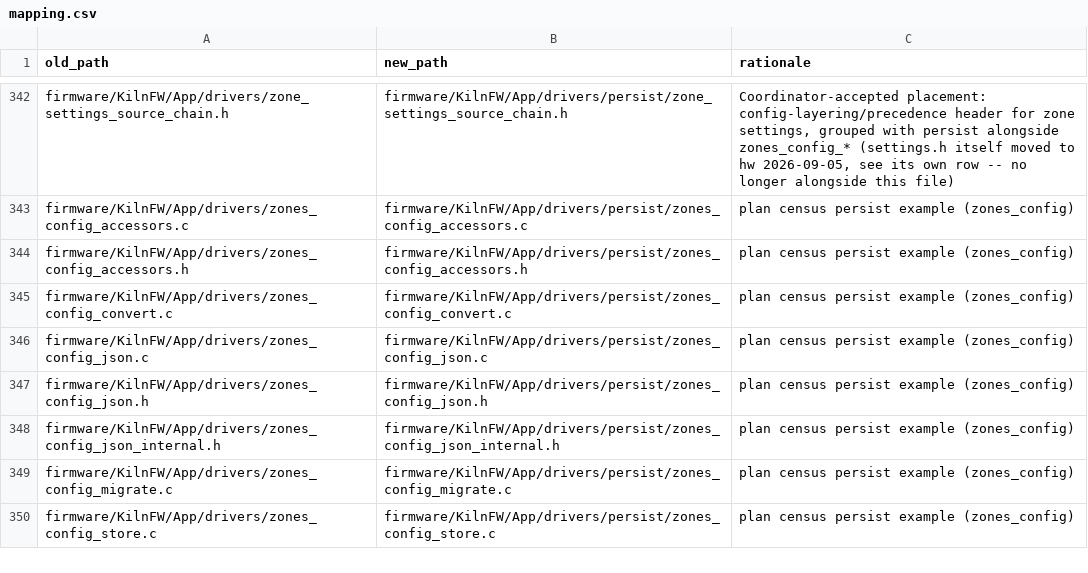
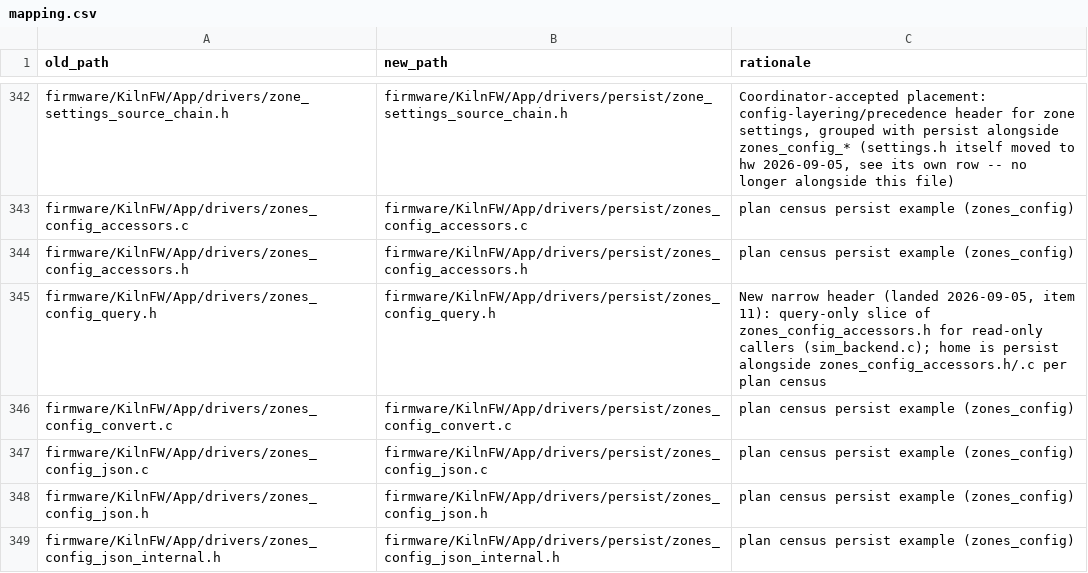
Before and after one commit to budarriola/kilnCtl, a CSV file: tools/drivers_reorg/mapping.csv, drawn as a sheet; only a part is shown, gaps mark what is left out; the shorter side is filled out with more unchanged rows; the diff names each change by its address in the sheet, - before the commit and + after, or states it on an @@ line.

Commit message:
Fix drivers_reorg plan_moves.ps1 -Apply per Opus review
-Apply now creates the eleven layer dirs before git mv, calls git mv
directly instead of Invoke-Expression, rewrites INCLUDE_DIRS in
drivers/CMakeLists.txt (idempotent, refuses if it can't verify the edit),
and mechanically rewrites the host-test mirror includes and path-keyed
check/test scripts from the same literal map used for CMakeLists -- hard
failing on any drivers/<name> literal it can't map to a moved file or a
known STAY/placeholder name. File writes use UTF-8 without a BOM and keep
the trailing newline instead of Set-Content -NoNewline's ANSI output.

mapping.csv: settings.h corrected from common to hw (it includes
driver/gpio.h, driver/spi_master.h, driver/uart.h, so it fails the leaf
check); zone_settings_source_chain.h's stale "alongside settings.h" note
fixed; added rows for zones_config_query.h, confirmed
wifi_provision_state.h/flash_worker.h were already present.

Added a mapping-completeness check (section 0) that fails, naming the
file, if any real file under App/drivers/** has no mapping.csv row --
negative-tested by temporarily deleting the flash_worker.h row and
confirming the failure, then restoring it. This check caught
zones_config_query.h missing mid-session for real, not hypothetically.

DRYRUN.md refreshed: sim-tier decision D wording made consistent with the
already-reverted tiering, counts updated (358 move rows, 4 upward
includes remaining), and a 0a section documents this review pass.

Still dry-run only; -Apply was not invoked.

```diff
--- a/tools/drivers_reorg/mapping.csv
+++ b/tools/drivers_reorg/mapping.csv
+row 345: firmware/KilnFW/App/drivers/zones_config_query.h | firmware/KilnFW/App/drivers/persist/zones_config_query.h | New narrow header (landed 2026-09-05, item 11): query-only slice of zones_config_accessors.h for read-only callers (sim_backend.c); home is persist alongside zones_config_accessors.h/.c per plan census
```
Also changed, not shown: 2 other files.
